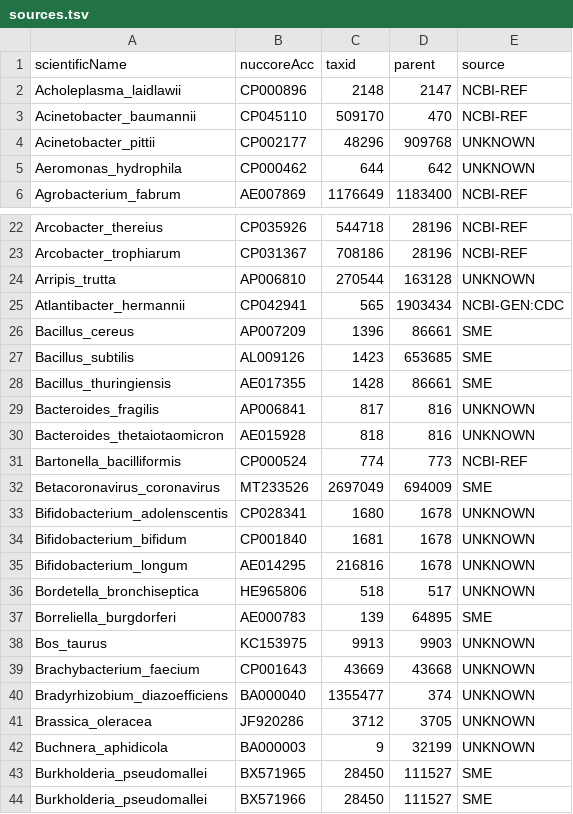
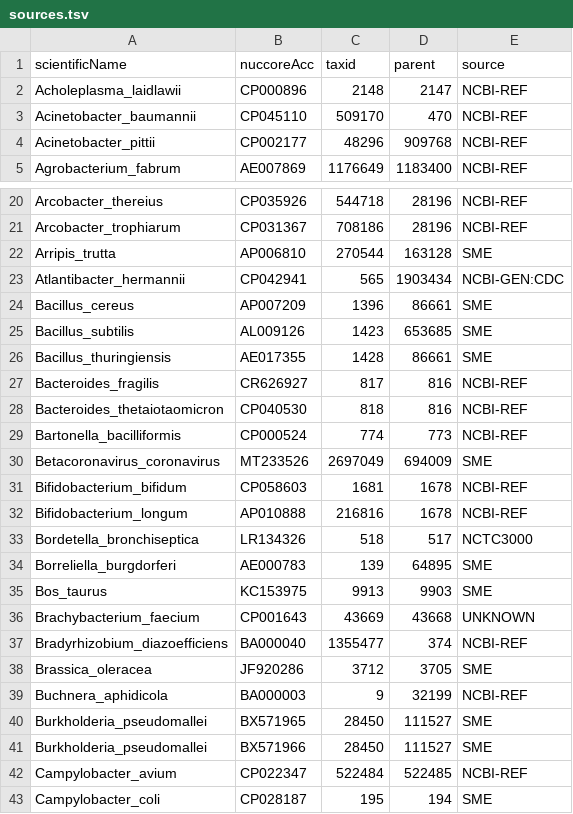
Before and after one commit to lskatz/Kalamari, a TSV file: src/provenance/sources.tsv, drawn as a sheet; only a part is shown, gaps mark what is left out; the shorter side is filled out with more unchanged rows; the diff covers the shown part only.

```diff
--- a/src/provenance/sources.tsv
+++ b/src/provenance/sources.tsv
@@ -3,4 +3,3 @@ Acholeplasma_laidlawii	CP000896	2148	2147	NCBI-REF
 Acinetobacter_baumannii	CP045110	509170	470	NCBI-REF
-Acinetobacter_pittii	CP002177	48296	909768	UNKNOWN
-Aeromonas_hydrophila	CP000462	644	642	UNKNOWN
+Acinetobacter_pittii	CP002177	48296	909768	NCBI-REF
 Agrobacterium_fabrum	AE007869	1176649	1183400	NCBI-REF
@@ -23,3 +21,3 @@ Arcobacter_thereius	CP035926	544718	28196	NCBI-REF
 Arcobacter_trophiarum	CP031367	708186	28196	NCBI-REF
-Arripis_trutta	AP006810	270544	163128	UNKNOWN
+Arripis_trutta	AP006810	270544	163128	SME
 Atlantibacter_hermannii	CP042941	565	1903434	NCBI-GEN:CDC
@@ -28,16 +26,15 @@ Bacillus_subtilis	AL009126	1423	653685	SME
 Bacillus_thuringiensis	AE017355	1428	86661	SME
-Bacteroides_fragilis	AP006841	817	816	UNKNOWN
-Bacteroides_thetaiotaomicron	AE015928	818	816	UNKNOWN
+Bacteroides_fragilis	CR626927	817	816	NCBI-REF
+Bacteroides_thetaiotaomicron	CP040530	818	816	NCBI-REF
 Bartonella_bacilliformis	CP000524	774	773	NCBI-REF
 Betacoronavirus_coronavirus	MT233526	2697049	694009	SME
-Bifidobacterium_adolenscentis	CP028341	1680	1678	UNKNOWN
-Bifidobacterium_bifidum	CP001840	1681	1678	UNKNOWN
-Bifidobacterium_longum	AE014295	216816	1678	UNKNOWN
-Bordetella_bronchiseptica	HE965806	518	517	UNKNOWN
+Bifidobacterium_bifidum	CP058603	1681	1678	NCBI-REF
+Bifidobacterium_longum	AP010888	216816	1678	NCBI-REF
+Bordetella_bronchiseptica	LR134326	518	517	NCTC3000
 Borreliella_burgdorferi	AE000783	139	64895	SME
-Bos_taurus	KC153975	9913	9903	UNKNOWN
+Bos_taurus	KC153975	9913	9903	SME
 Brachybacterium_faecium	CP001643	43669	43668	UNKNOWN
-Bradyrhizobium_diazoefficiens	BA000040	1355477	374	UNKNOWN
-Brassica_oleracea	JF920286	3712	3705	UNKNOWN
-Buchnera_aphidicola	BA000003	9	32199	UNKNOWN
+Bradyrhizobium_diazoefficiens	BA000040	1355477	374	NCBI-REF
+Brassica_oleracea	JF920286	3712	3705	SME
+Buchnera_aphidicola	BA000003	9	32199	NCBI-REF
 Burkholderia_pseudomallei	BX571965	28450	111527	SME
```
Also changed, not shown: 1 removed row and 82 edited cells elsewhere in this file, src/provenance/chromosomes.insdc.tsv, src/provenance/unknown.tsv, 7 other files.
